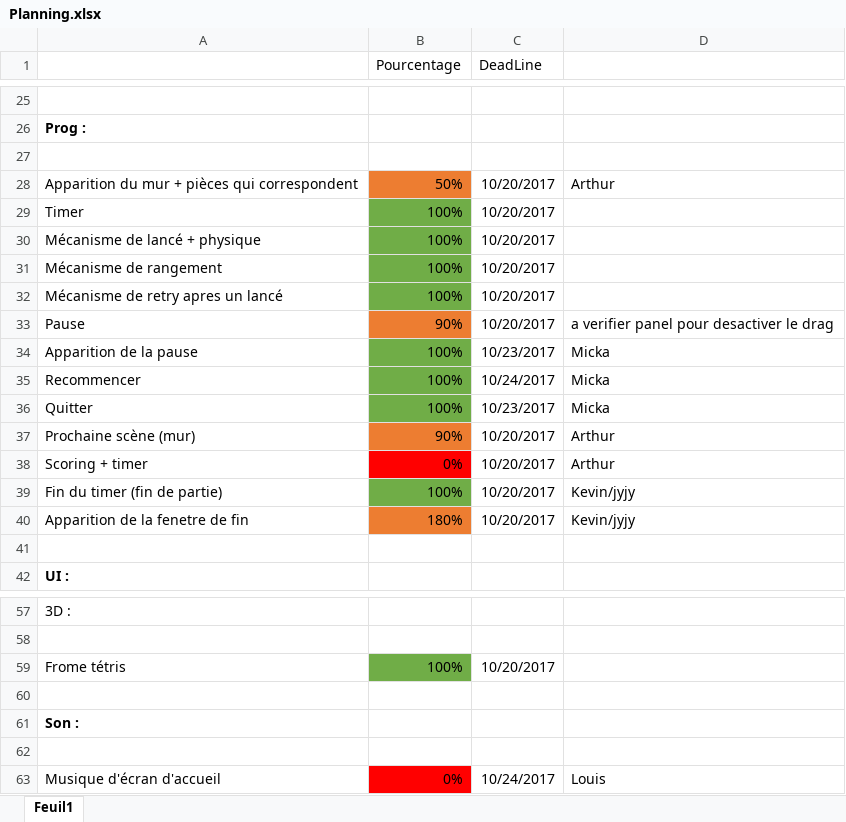
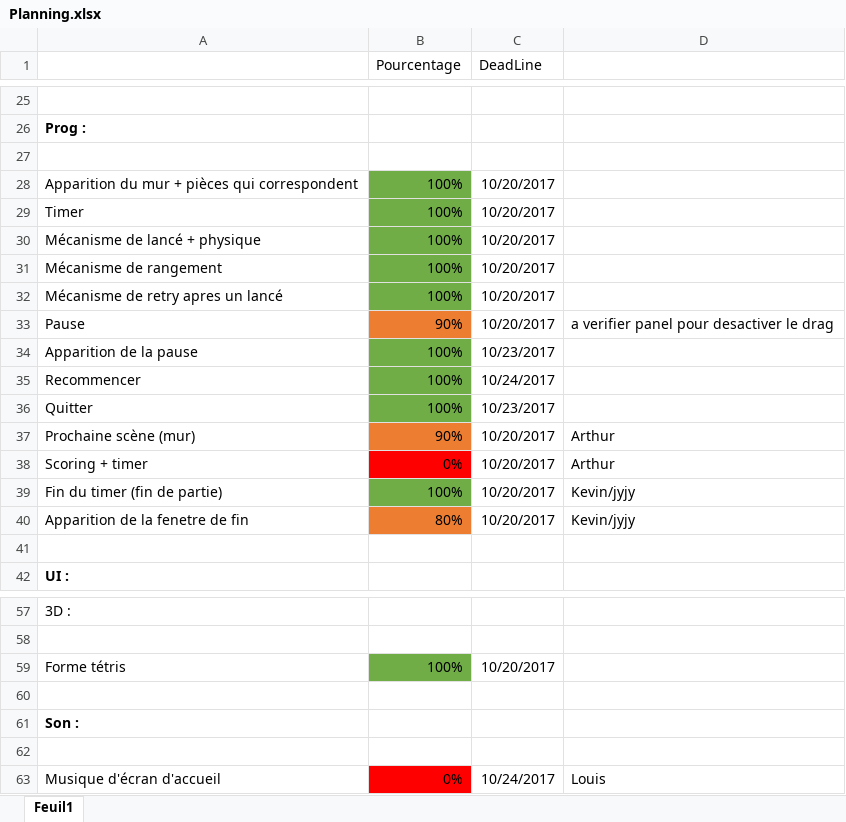
Before and after one commit to psyko33/tetrislike, an Excel workbook: Docs/Planning.xlsx, sheet Feuil1, drawn as a sheet; only a part is shown, gaps mark what is left out; values as stored, in another font and other column widths than the file's, no borders; the diff names each change by its address in the sheet, - before the commit and + after, or states it on an @@ line.

Commit message:
maj planning

```diff
--- a/Docs/Planning.xlsx (sheet Feuil1)
+++ b/Docs/Planning.xlsx (sheet Feuil1)
-B28 (Pourcentage): 50%
+B28 (Pourcentage): 100%
-B28 fill: #ED7D31
+B28 fill: #70AD47
-D28: Arthur
+D28: (empty)
-D34:D36: Micka
+D34:D36: (empty)
-B40 (Pourcentage): 180%
+B40 (Pourcentage): 80%
-A59: Frome tétris
+A59: Forme tétris
```
